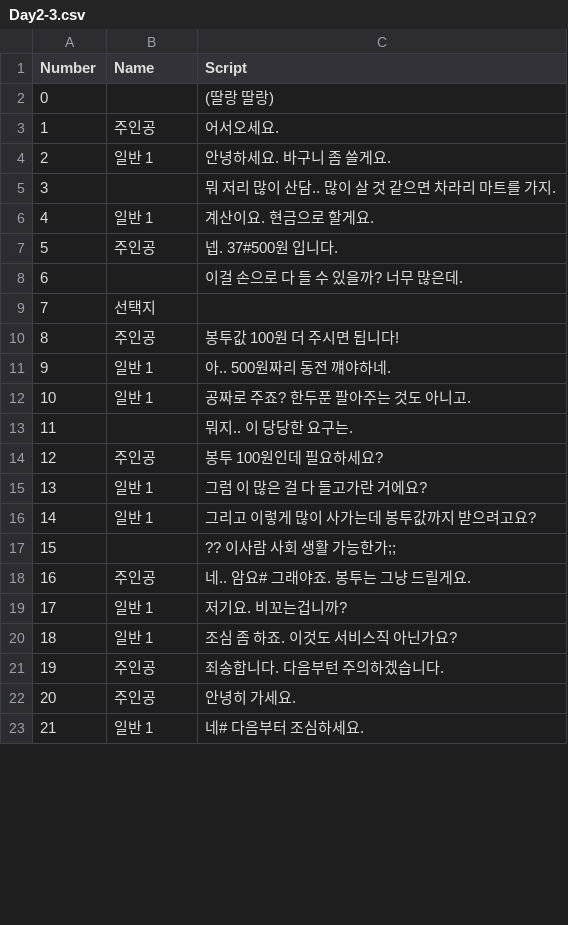
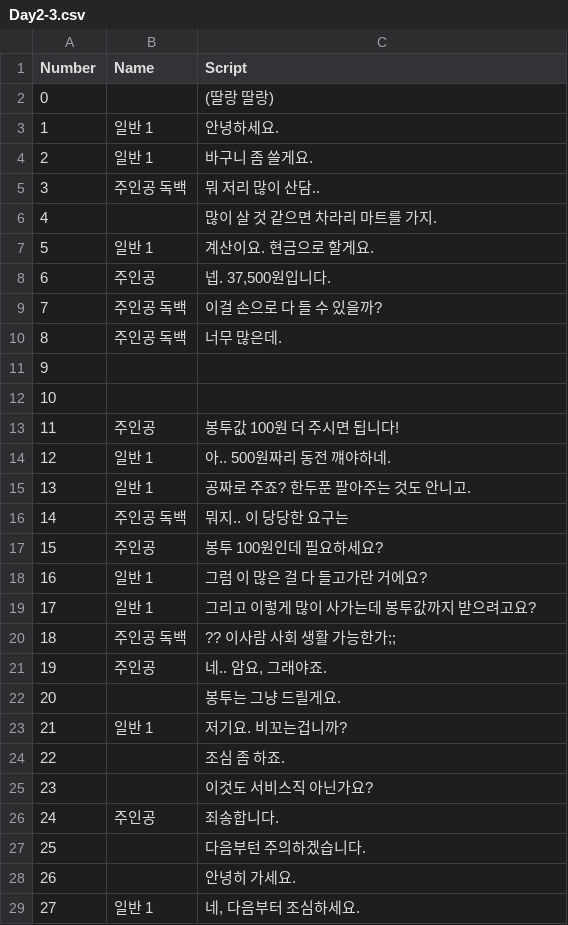
Before and after one commit to TeamOddCS/JS25, a CSV file: Odd_ConvenienceStore/Assets/Resources/Day2-3.csv, drawn as a sheet; only a part is shown; removed rows and columns are numbered as before the commit, all else as after; the diff covers the shown part only; the diff names each change by its address in the sheet, - before the commit and + after, or states it on an @@ line.

```diff
--- a/Odd_ConvenienceStore/Assets/Resources/Day2-3.csv
+++ b/Odd_ConvenienceStore/Assets/Resources/Day2-3.csv
-row 3: 1 | 주인공 | 어서오세요.
+row 3: 1 | 일반 1 | 안녕하세요.
-C4 (Script): 안녕하세요. 바구니 좀 쓸게요.
+C4 (Script): 바구니 좀 쓸게요.
+row 5: 3 | 주인공 독백 | 뭐 저리 많이 산담..
@@ column A (Number) renumbered between rows 6 and 81 @@
-C6 (Script): 뭐 저리 많이 산담.. 많이 살 것 같으면 차라리 마트를 가지.
+C6 (Script): 많이 살 것 같으면 차라리 마트를 가지.
-C8 (Script): 넵. 37#500원 입니다.
+C8 (Script): 넵. 37,500원입니다.
+row 9: 7 | 주인공 독백 | 이걸 손으로 다 들 수 있을까?
+row 10: 8 | 주인공 독백 | 너무 많은데.
-C11 (Script): 이걸 손으로 다 들 수 있을까? 너무 많은데.
+C11 (Script): (empty)
-B12 (Name): 선택지
+B12 (Name): (empty)
-C15 (Script): 공짜로 주죠? 한두푼 팔아주는 것도 아니고.
+C15 (Script): 공짜로 주죠? 한두푼 팔아주는 것도 안니고.
-row 13: 11 |  | 뭐지.. 이 당당한 요구는.
+row 16: 14 | 주인공 독백 | 뭐지.. 이 당당한 요구는
-B20 (Name): (empty)
+B20 (Name): 주인공 독백
-C21 (Script): 네.. 암요# 그래야죠. 봉투는 그냥 드릴게요.
+C21 (Script): 네.. 암요, 그래야죠.
+row 22: 20 |  | 봉투는 그냥 드릴게요.
-row 20: 18 | 일반 1 | 조심 좀 하죠. 이것도 서비스직 아닌가요?
+row 24: 22 |  | 조심 좀 하죠.
+row 25: 23 |  | 이것도 서비스직 아닌가요?
-C26 (Script): 죄송합니다. 다음부턴 주의하겠습니다.
+C26 (Script): 죄송합니다.
-row 22: 20 | 주인공 | 안녕히 가세요.
+row 27: 25 |  | 다음부턴 주의하겠습니다.
+row 28: 26 |  | 안녕히 가세요.
-C29 (Script): 네# 다음부터 조심하세요.
+C29 (Script): 네, 다음부터 조심하세요.
```
Also changed, not shown: 15 added rows, 37 removed rows, 4 moved rows and 20 edited cells elsewhere in this file, Odd_ConvenienceStore/Assets/Resources/Day1-1.csv, Odd_ConvenienceStore/Assets/Resources/Day2-1.csv, 10 other files.
